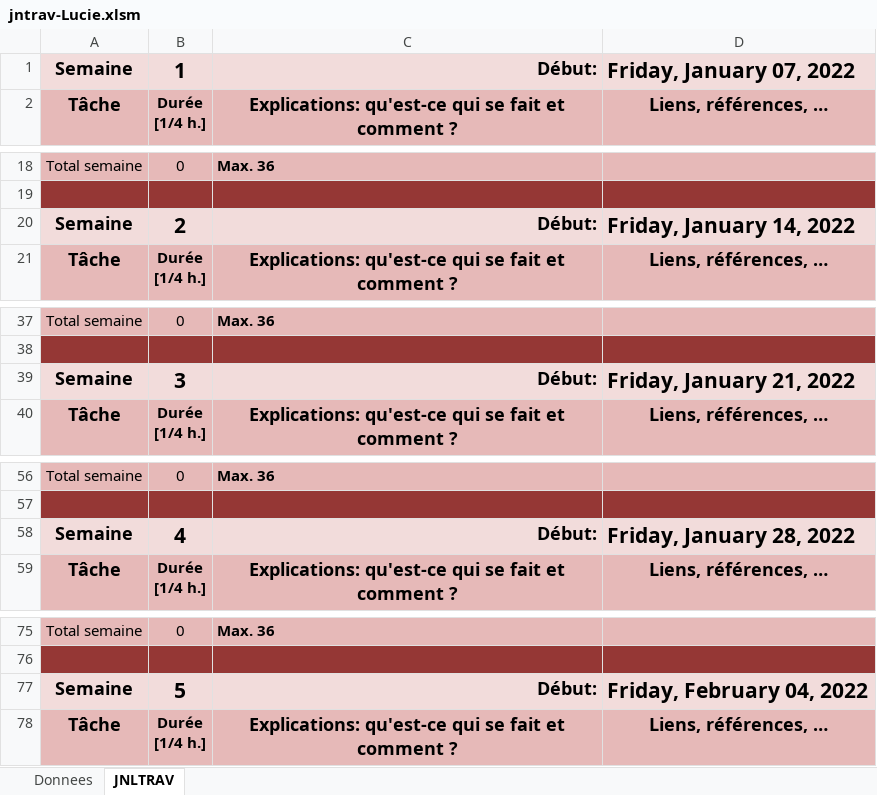
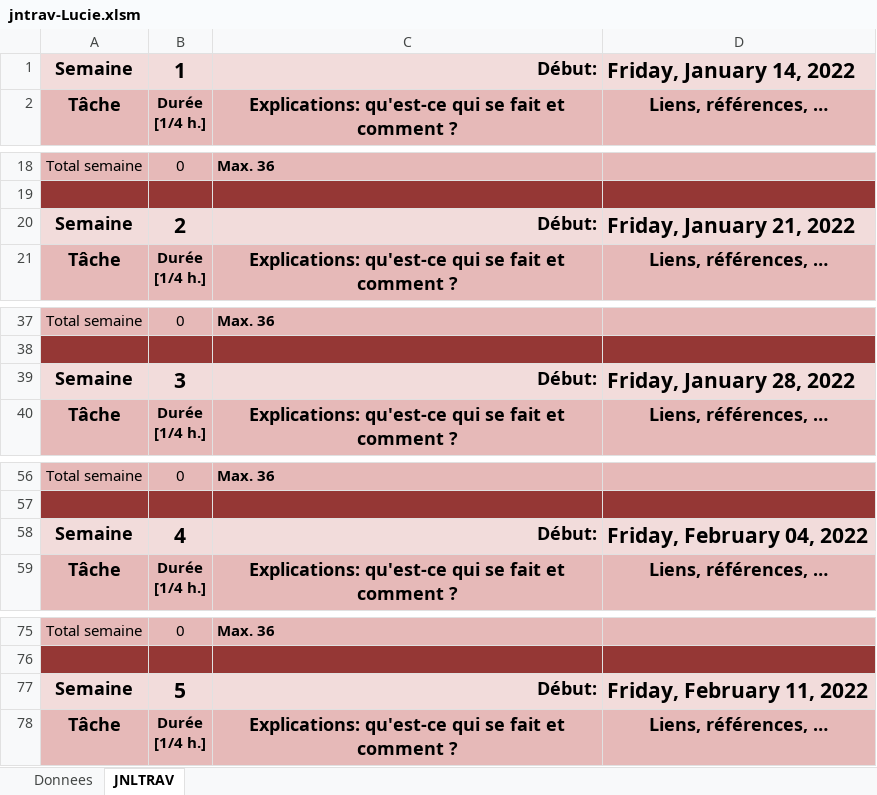
Before and after one commit to pu06rkz/P042Mysql, an Excel workbook: Documents/jntrav-Lucie.xlsm, sheet JNLTRAV, drawn as a sheet; only a part is shown, gaps mark what is left out; values as stored, in another font and other column widths than the file's, no borders; charts and pictures not drawn; the diff covers the shown part only; the diff names each change by its address in the sheet, - before the commit and + after, or states it on an @@ line.

```diff
--- a/Documents/jntrav-Lucie.xlsm (sheet JNLTRAV)
+++ b/Documents/jntrav-Lucie.xlsm (sheet JNLTRAV)
-D1: Friday, January 07, 2022
+D1: Friday, January 14, 2022
-D20: Friday, January 14, 2022
+D20: Friday, January 21, 2022
-D39: Friday, January 21, 2022
+D39: Friday, January 28, 2022
-D58: Friday, January 28, 2022
+D58: Friday, February 04, 2022
-D77: Friday, February 04, 2022
+D77: Friday, February 11, 2022
```
Also changed, not shown: 4 edited cells elsewhere in this sheet, sheet Donnees, charts or pictures, 6 other files.
